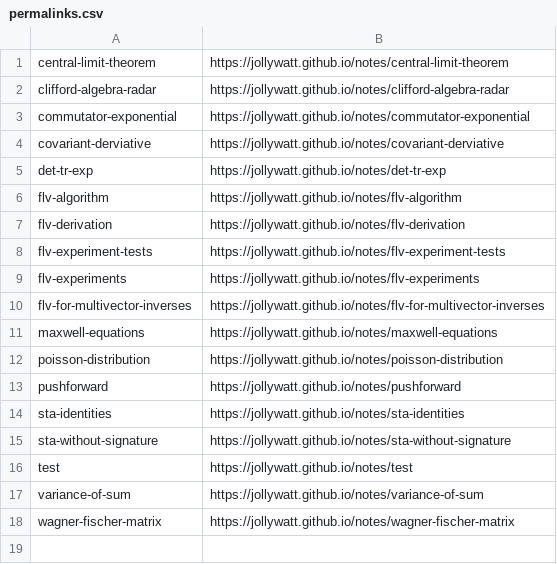
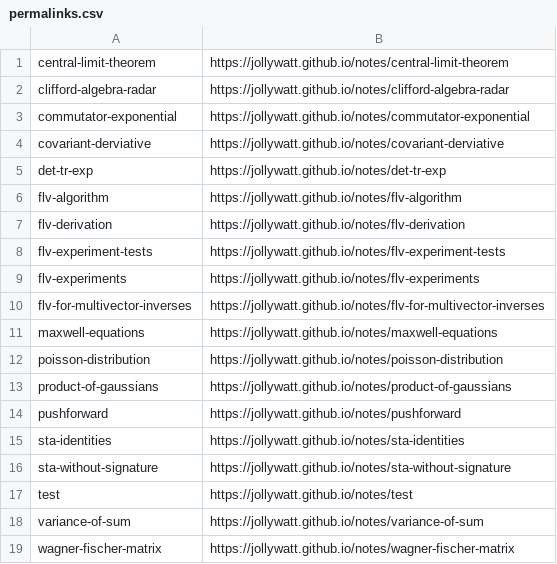
Before and after one commit to Jollywatt/notes, a CSV file: src/typst-template/permalinks.csv, drawn as a sheet; the diff names each change by its address in the sheet, - before the commit and + after, or states it on an @@ line.

Commit message:
add product of gaussians note

```diff
--- a/src/typst-template/permalinks.csv
+++ b/src/typst-template/permalinks.csv
+row 13: product-of-gaussians | https://jollywatt.github.io/notes/product-of-gaussians
```
Also changed, not shown: 2 other files.
